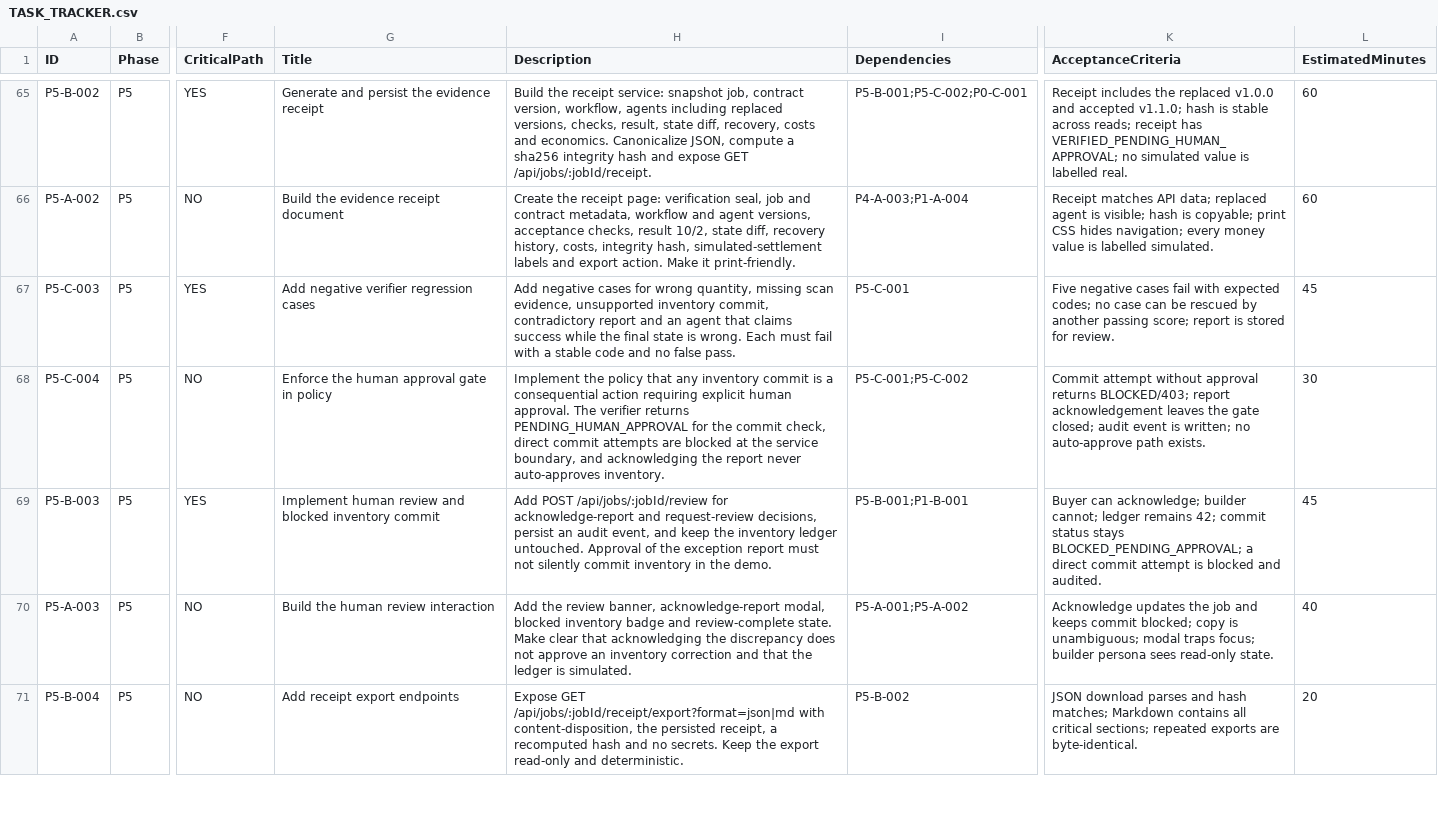
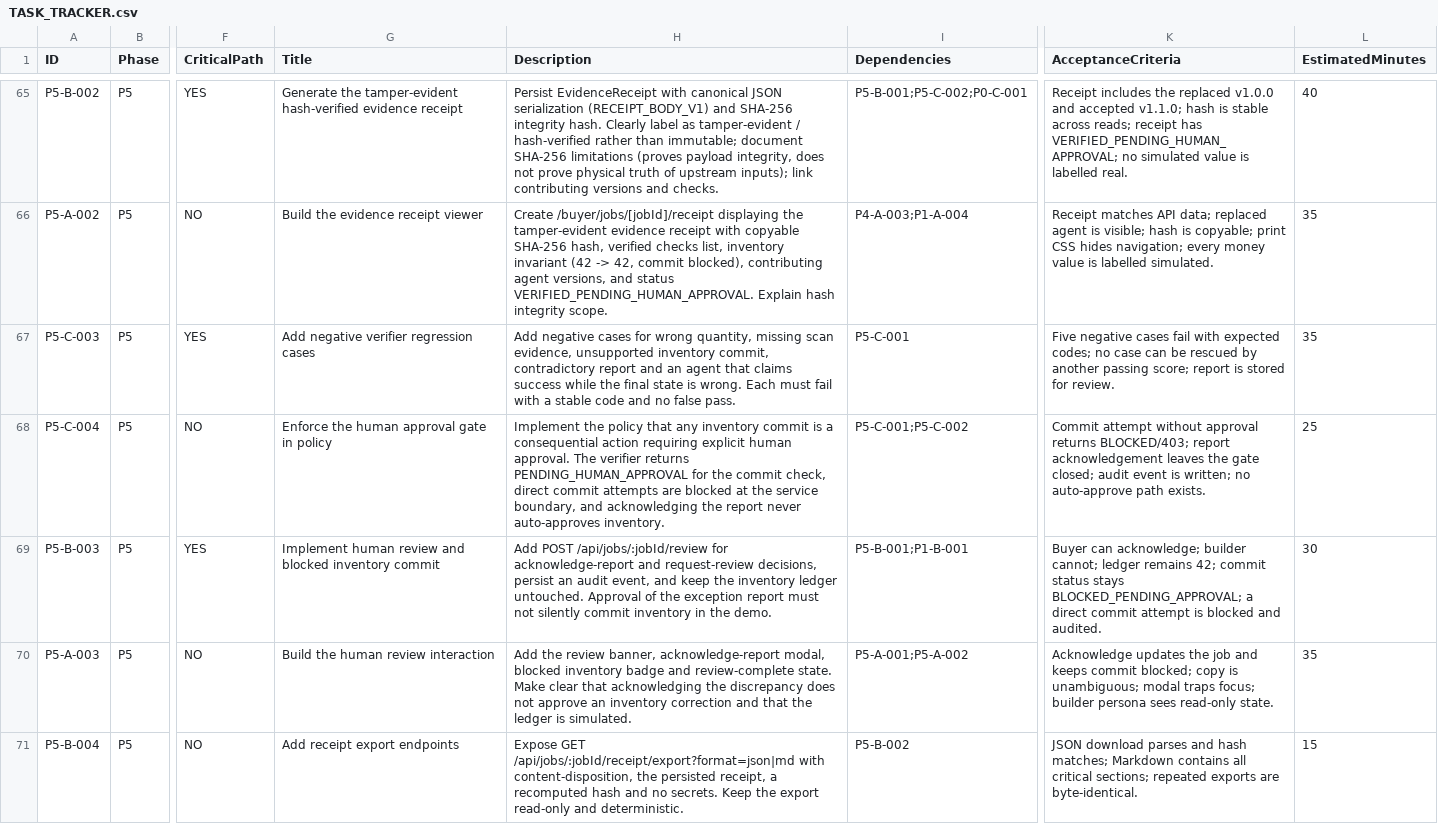
Before and after one commit to Mayur11code/Forgent-demo, a CSV file: docs/hackathon/TASK_TRACKER.csv, drawn as a sheet; only a part is shown, gaps mark what is left out; the diff covers the shown part only; the diff names each change by its address in the sheet, - before the commit and + after, or states it on an @@ line.

```diff
--- a/docs/hackathon/TASK_TRACKER.csv
+++ b/docs/hackathon/TASK_TRACKER.csv
-G65 (Title): Generate and persist the evidence receipt
+G65 (Title): Generate the tamper-evident hash-verified evidence receipt
-H65 (Description): Build the receipt service: snapshot job, contract version, workflow, agents including replaced versions, checks, result, state diff, recovery, costs and economics. Canonicalize JSON, compute a sha256 integrity hash and expose GET /api/jobs/:jobId/receipt.
+H65 (Description): Persist EvidenceReceipt with canonical JSON serialization (RECEIPT_BODY_V1) and SHA-256 integrity hash. Clearly label as tamper-evident / hash-verified rather than immutable; document SHA-256 limitations (proves payload integrity, does not prove physical truth of upstream inputs); link contributing versions and checks.
-L65 (EstimatedMinutes): 60
+L65 (EstimatedMinutes): 40
-G66 (Title): Build the evidence receipt document
+G66 (Title): Build the evidence receipt viewer
-H66 (Description): Create the receipt page: verification seal, job and contract metadata, workflow and agent versions, acceptance checks, result 10/2, state diff, recovery history, costs, integrity hash, simulated-settlement labels and export action. Make it print-friendly.
+H66 (Description): Create /buyer/jobs/[jobId]/receipt displaying the tamper-evident evidence receipt with copyable SHA-256 hash, verified checks list, inventory invariant (42 -> 42, commit blocked), contributing agent versions, and status VERIFIED_PENDING_HUMAN_APPROVAL. Explain hash integrity scope.
-L66 (EstimatedMinutes): 60
+L66 (EstimatedMinutes): 35
-L67 (EstimatedMinutes): 45
+L67 (EstimatedMinutes): 35
-L68 (EstimatedMinutes): 30
+L68 (EstimatedMinutes): 25
-L69 (EstimatedMinutes): 45
+L69 (EstimatedMinutes): 30
-L70 (EstimatedMinutes): 40
+L70 (EstimatedMinutes): 35
-L71 (EstimatedMinutes): 20
+L71 (EstimatedMinutes): 15
```
Also changed, not shown: 89 edited cells elsewhere in this file, 18 other files.
